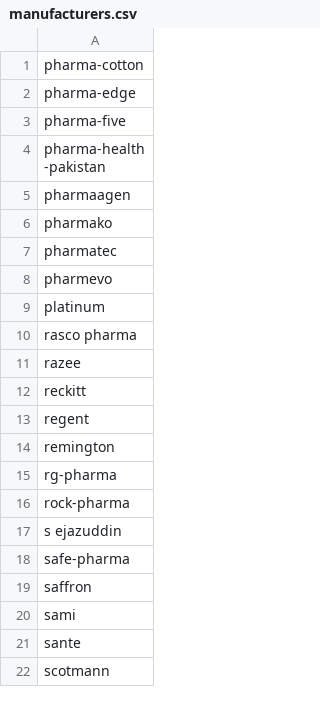
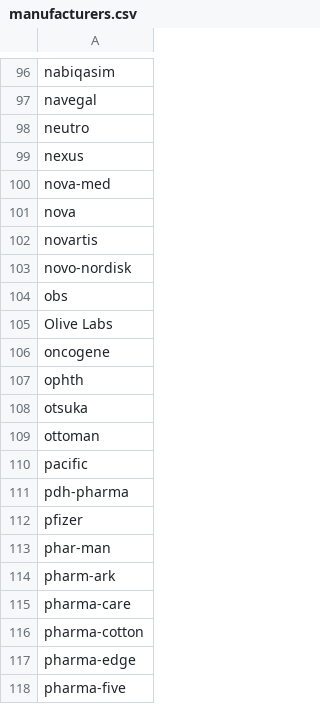
Before and after one commit to alirehman7890123/Procure, a CSV file: manufacturers.csv, drawn as a sheet; only a part is shown, gaps mark what is left out; the shorter side is filled out with more unchanged rows; the diff covers the shown part only.

```diff
--- a/manufacturers.csv
+++ b/manufacturers.csv
@@ -1 +96,21 @@
+nabiqasim
+navegal
+neutro
+nexus
+nova-med
+nova
+novartis
+novo-nordisk
+obs
+Olive Labs
+oncogene
+ophth
+otsuka
+ottoman
+pacific
+pdh-pharma
+pfizer
+phar-man
+pharm-ark
+pharma-care
 pharma-cotton
```
Also changed, not shown: 96 added rows and 1 moved row elsewhere in this file, 25 other files.
